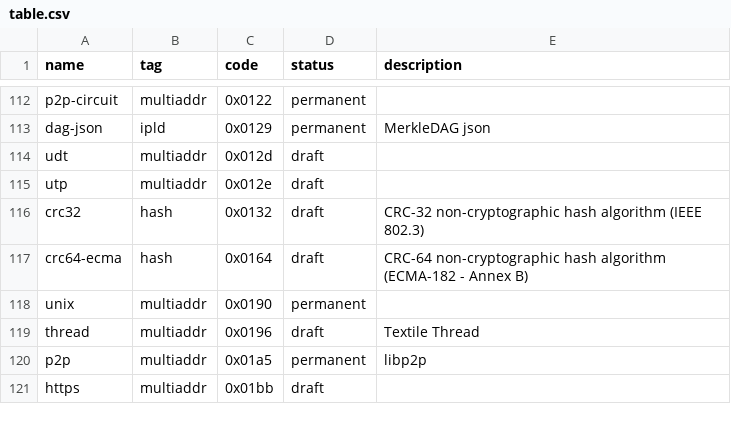
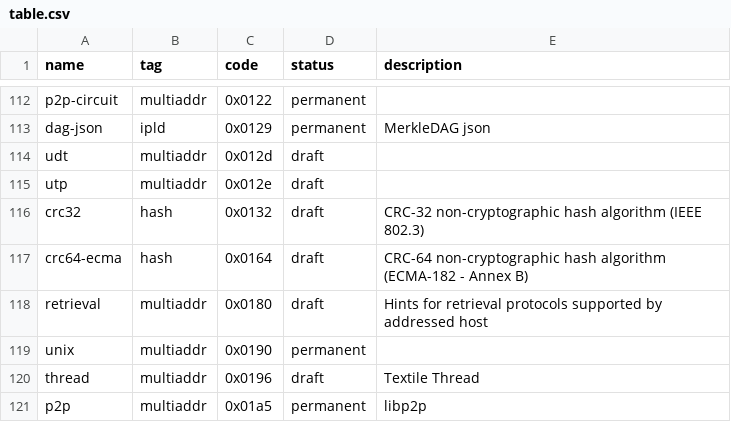
Before and after one commit to multiformats/multicodec, a CSV file: table.csv, drawn as a sheet; only a part is shown, gaps mark what is left out; the shorter side is filled out with more unchanged rows.

Commit message:
chore: add retrieval draft code

```diff
--- a/table.csv
+++ b/table.csv
@@ -117,2 +117,3 @@ crc32,                          hash,           0x0132,         draft,      CRC-
 crc64-ecma,                     hash,           0x0164,         draft,      CRC-64 non-cryptographic hash algorithm (ECMA-182 - Annex B)
+retrieval,                      multiaddr,      0x0180,         draft,      Hints for retrieval protocols supported by addressed host
 unix,                           multiaddr,      0x0190,         permanent,
```
